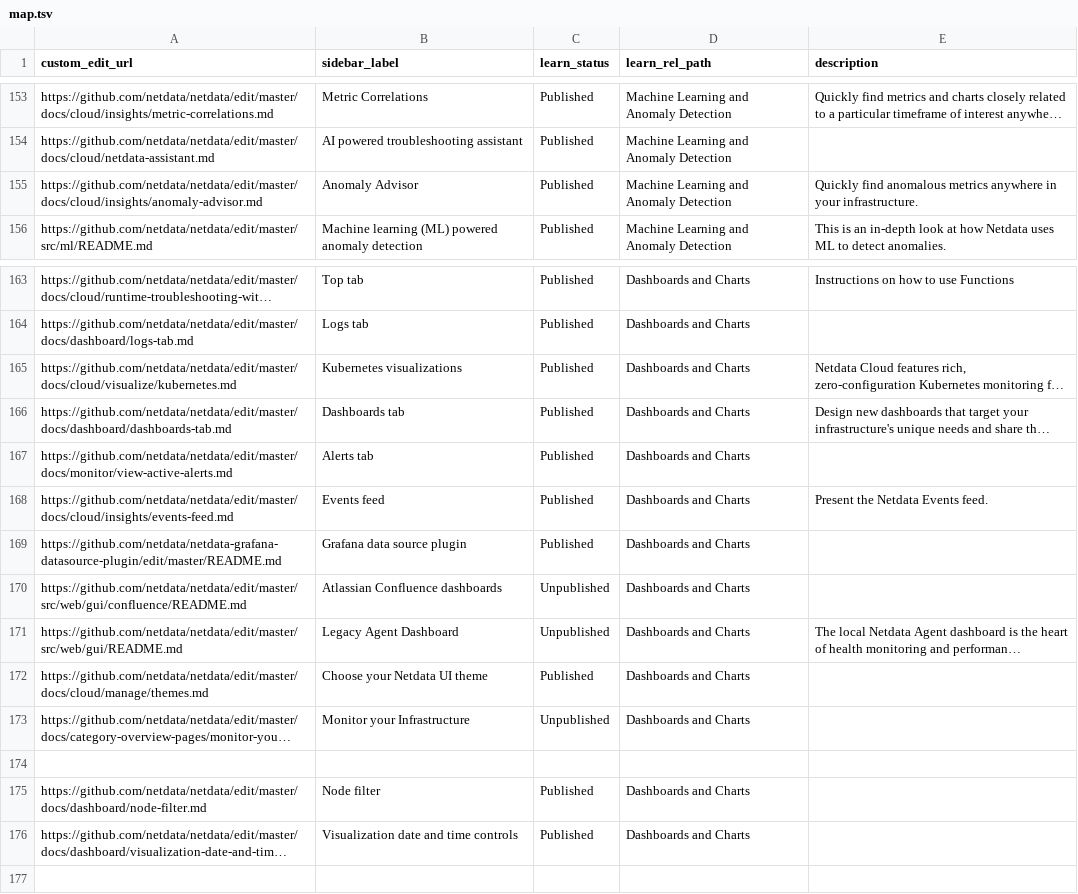
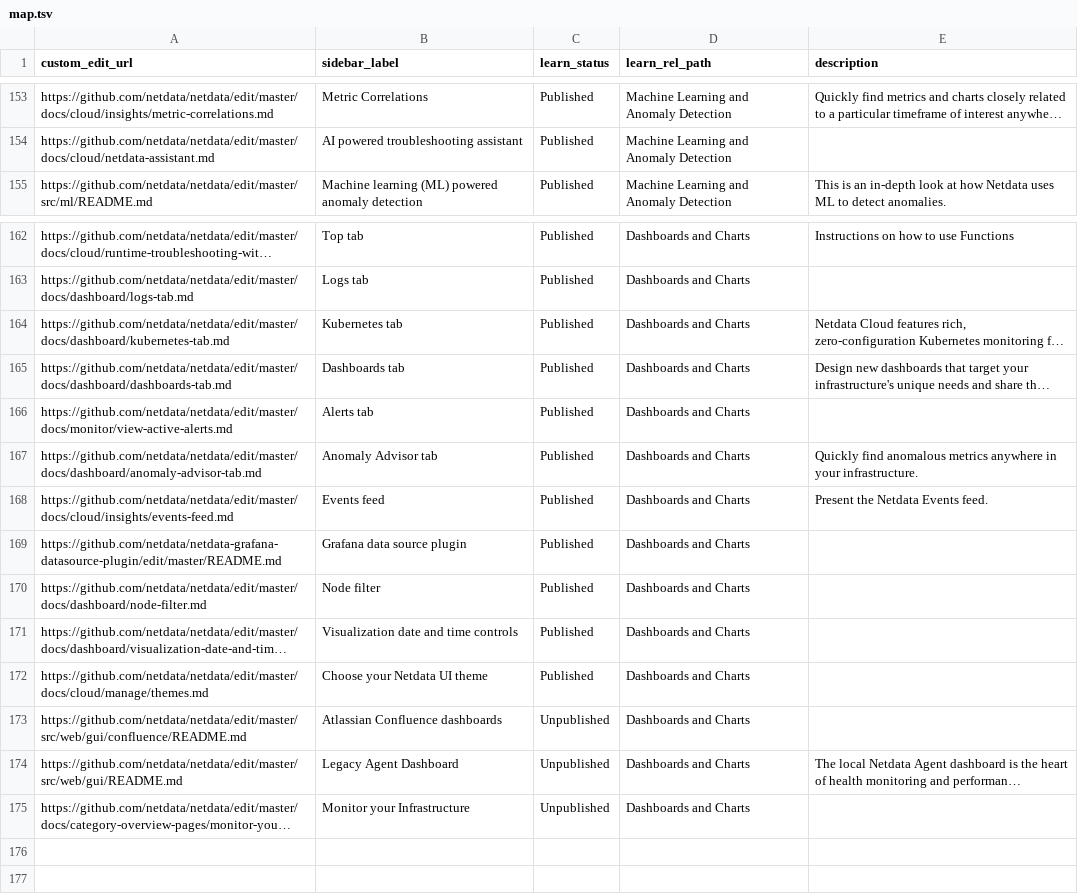
Before and after one commit to netdata/learn, a TSV file: map.tsv, drawn as a sheet; only a part is shown, gaps mark what is left out; long unchanged cells end in …; removed rows and columns are numbered as before the commit, all else as after; the diff names each change by its address in the sheet, - before the commit and + after, or states it on an @@ line.

```diff
--- a/map.tsv
+++ b/map.tsv
-row 155: https://github.com/netdata/netdata/edit/master/docs/cloud/insights/anomaly-advisor.md | Anomaly Advisor | Published | Machine Learning and Anomaly Detection | Quickly find anomalous metrics anywhere in your infrastructure.
-A164 (custom_edit_url): https://github.com/netdata/netdata/edit/master/docs/cloud/visualize/kubernetes.md
+A164 (custom_edit_url): https://github.com/netdata/netdata/edit/master/docs/dashboard/kubernetes-tab.md
-B164 (sidebar_label): Kubernetes visualizations
+B164 (sidebar_label): Kubernetes tab
+row 167: https://github.com/netdata/netdata/edit/master/docs/dashboard/anomaly-advisor-tab.md | Anomaly Advisor tab | Published | Dashboards and Charts | Quickly find anomalous metrics anywhere in your infrastructure.
@@ row 175 moved to row 170: https://github.com/netdata/netdata/edit/… @@
@@ row 176 moved to row 171: https://github.com/netdata/netdata/edit/… @@
```
Also changed, not shown: 1 other file.
